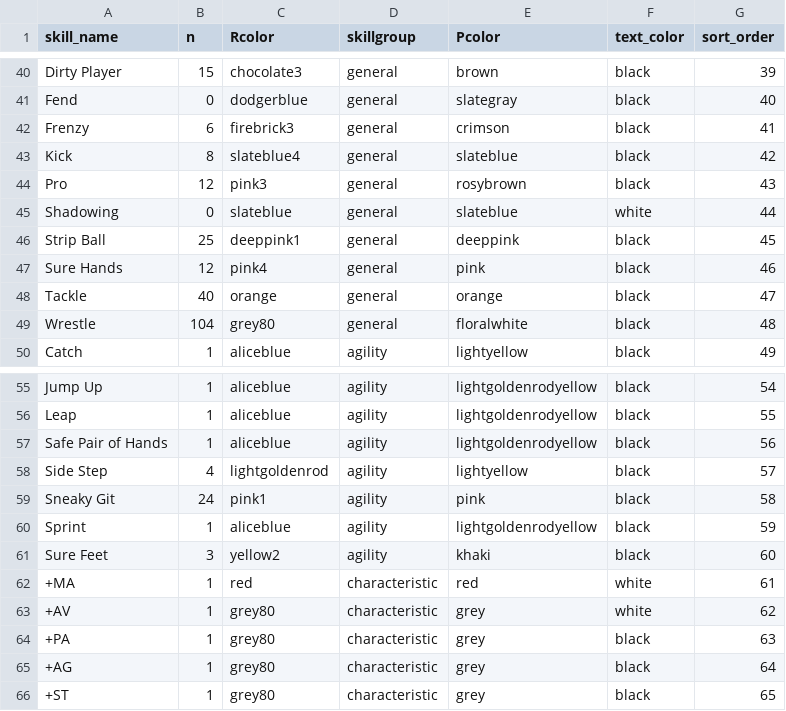
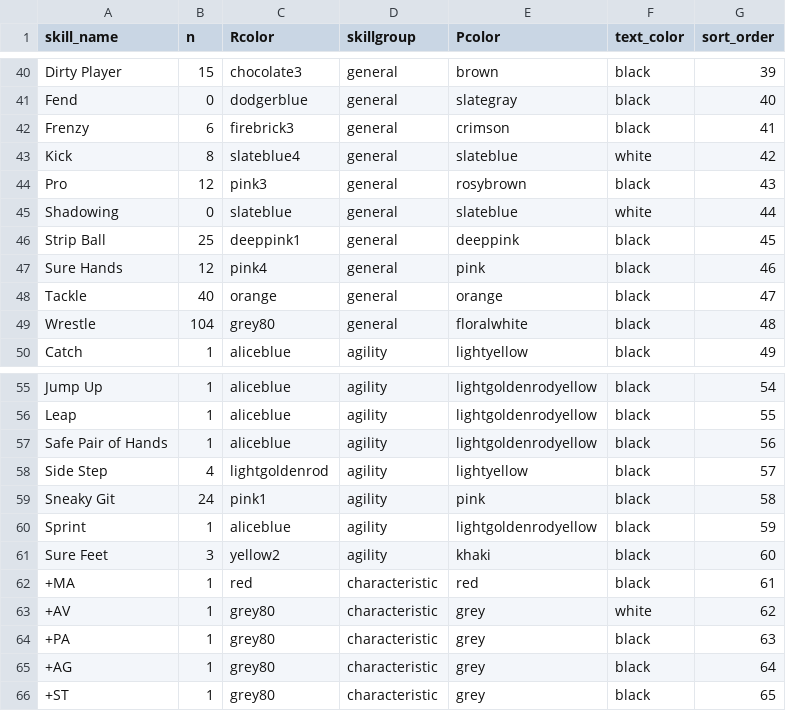
Before and after one commit to gsverhoeven/fumbbl_replays, a CSV file: src/fumbbl_replays/resources/bb_skill_colors.csv, drawn as a sheet; only a part is shown, gaps mark what is left out.

Commit message:
Update bb_skill_colors.csv

```diff
--- a/src/fumbbl_replays/resources/bb_skill_colors.csv
+++ b/src/fumbbl_replays/resources/bb_skill_colors.csv
@@ -42,3 +42,3 @@
 "Frenzy";6;"firebrick3";"general";"crimson";"black";41
-"Kick";8;"slateblue4";"general";"slateblue";"black";42
+"Kick";8;"slateblue4";"general";"slateblue";"white";42
 "Pro";12;"pink3";"general";"rosybrown";"black";43
@@ -61,3 +61,3 @@
 "Sure Feet";3;"yellow2";"agility";"khaki";"black";60
-"+MA";1;"red";"characteristic";"red";"white";61
+"+MA";1;"red";"characteristic";"red";"black";61
 "+AV";1;"grey80";"characteristic";"grey";"white";62
```
